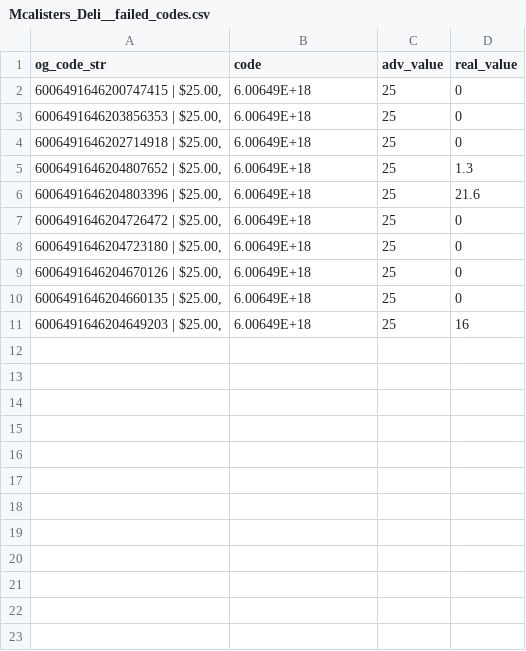
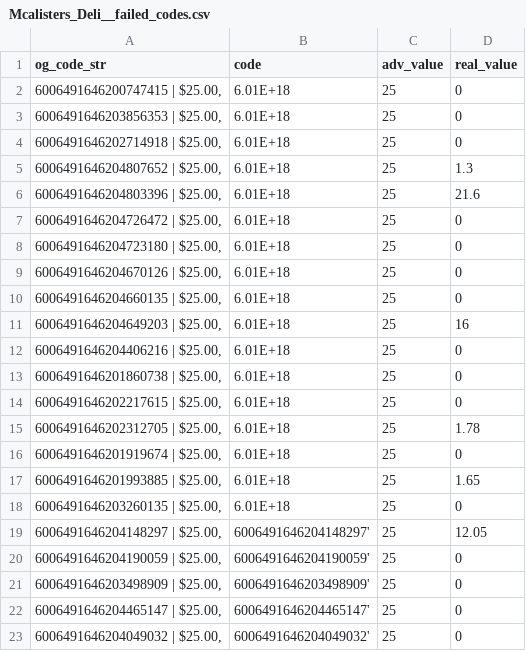
Before and after one commit to Brandon-Valley/g_card_tools, a CSV file: code_check/failed_codes/Mcalisters_Deli__failed_codes.csv, drawn as a sheet.

```diff
--- a/code_check/failed_codes/Mcalisters_Deli__failed_codes.csv
+++ b/code_check/failed_codes/Mcalisters_Deli__failed_codes.csv
@@ -1,11 +1,23 @@
 og_code_str,code,adv_value,real_value
-"6006491646200747415 | $25.00,",6.00649E+18,25,0
-"6006491646203856353 | $25.00,",6.00649E+18,25,0
-"6006491646202714918 | $25.00,",6.00649E+18,25,0
-"6006491646204807652 | $25.00,",6.00649E+18,25,1.3
-"6006491646204803396 | $25.00,",6.00649E+18,25,21.6
-"6006491646204726472 | $25.00,",6.00649E+18,25,0
-"6006491646204723180 | $25.00,",6.00649E+18,25,0
-"6006491646204670126 | $25.00,",6.00649E+18,25,0
-"6006491646204660135 | $25.00,",6.00649E+18,25,0
-"6006491646204649203 | $25.00,",6.00649E+18,25,16
+"6006491646200747415 | $25.00,",6.01E+18,25,0
+"6006491646203856353 | $25.00,",6.01E+18,25,0
+"6006491646202714918 | $25.00,",6.01E+18,25,0
+"6006491646204807652 | $25.00,",6.01E+18,25,1.3
+"6006491646204803396 | $25.00,",6.01E+18,25,21.6
+"6006491646204726472 | $25.00,",6.01E+18,25,0
+"6006491646204723180 | $25.00,",6.01E+18,25,0
+"6006491646204670126 | $25.00,",6.01E+18,25,0
+"6006491646204660135 | $25.00,",6.01E+18,25,0
+"6006491646204649203 | $25.00,",6.01E+18,25,16
+"6006491646204406216 | $25.00,",6.01E+18,25,0
+"6006491646201860738 | $25.00,",6.01E+18,25,0
+"6006491646202217615 | $25.00,",6.01E+18,25,0
+"6006491646202312705 | $25.00,",6.01E+18,25,1.78
+"6006491646201919674 | $25.00,",6.01E+18,25,0
+"6006491646201993885 | $25.00,",6.01E+18,25,1.65
+"6006491646203260135 | $25.00,",6.01E+18,25,0
+"6006491646204148297 | $25.00,",6006491646204148297',25,12.05
+"6006491646204190059 | $25.00,",6006491646204190059',25,0
+"6006491646203498909 | $25.00,",6006491646203498909',25,0
+"6006491646204465147 | $25.00,",6006491646204465147',25,0
+"6006491646204049032 | $25.00,",6006491646204049032',25,0
```
Also changed, not shown: code_check/printed_codes/Mcalisters_Deli__printed_codes.csv, code_check/printed_codes/jimmy_johns__printed_codes.csv, 3 other files.
